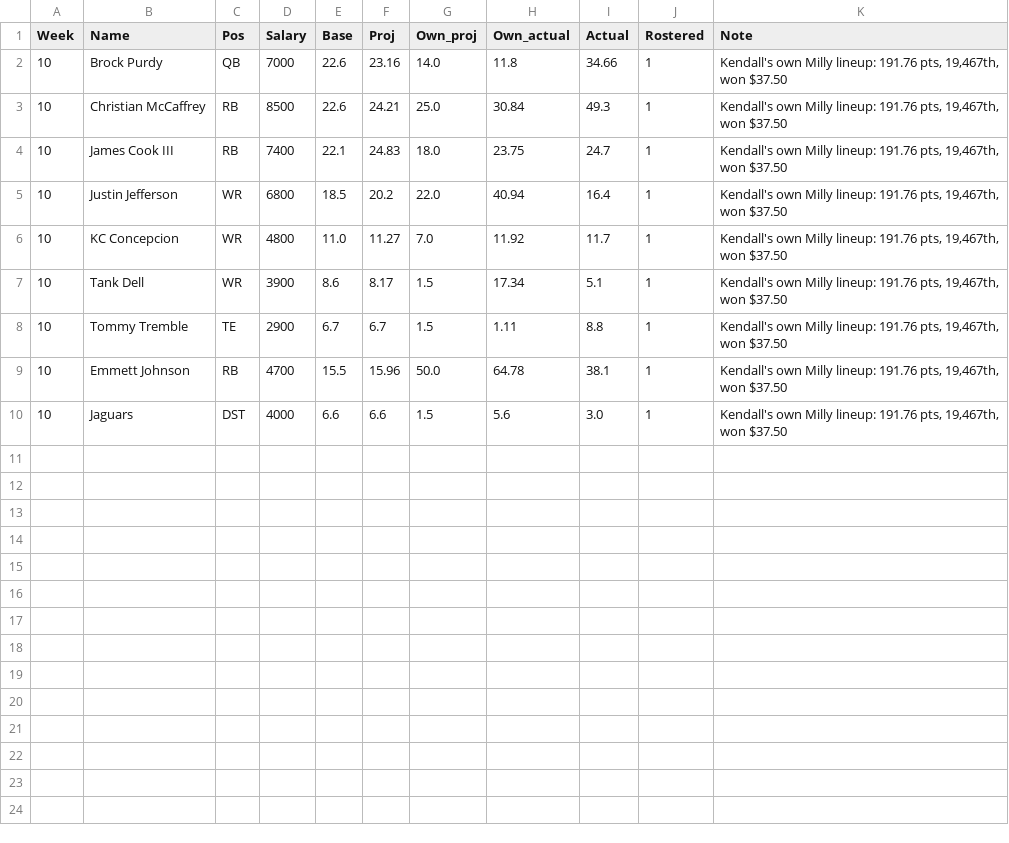
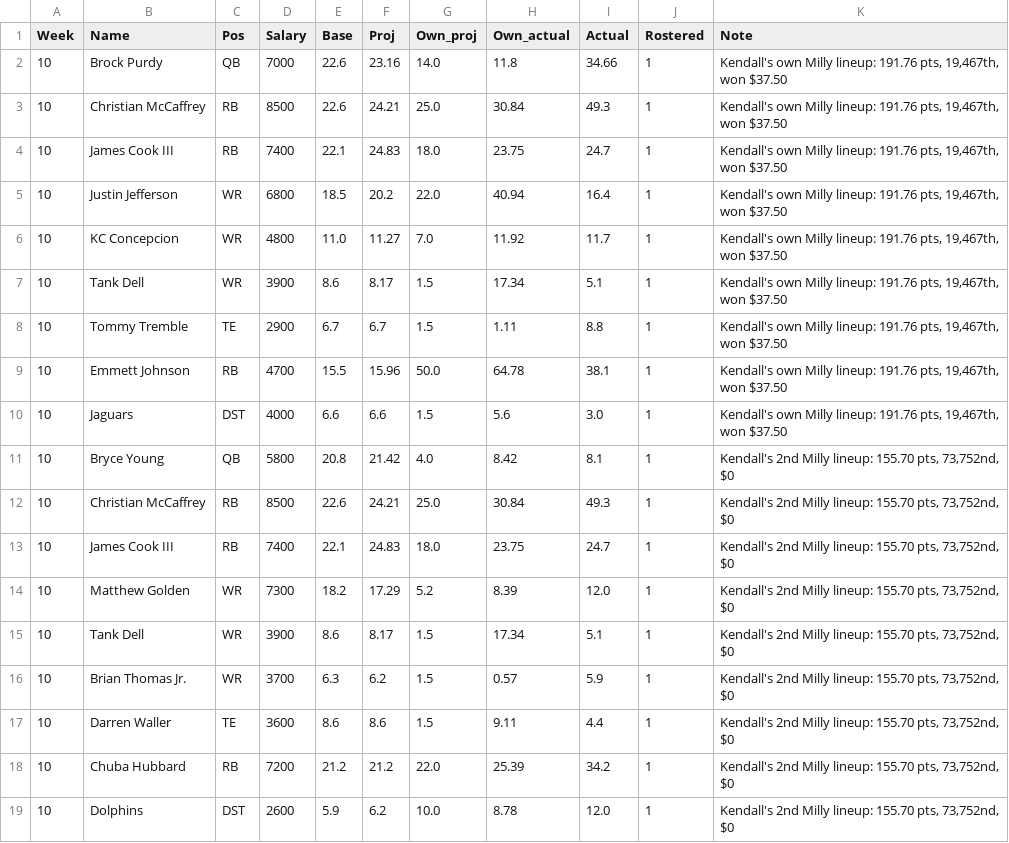
Before and after one commit to kendalleaddy8-ui/kendalleddy8.github.io, a CSV file: dfs/results.csv, drawn as a sheet; the diff names each change by its address in the sheet, - before the commit and + after, or states it on an @@ line.

```diff
--- a/dfs/results.csv
+++ b/dfs/results.csv
+row 11: 10 | Bryce Young | QB | 5800 | 20.8 | 21.42 | 4.0 | 8.42 | 8.1 | 1 | Kendall's 2nd Milly lineup: 155.70 pts, 73,752nd, $0
+row 12: 10 | Christian McCaffrey | RB | 8500 | 22.6 | 24.21 | 25.0 | 30.84 | 49.3 | 1 | Kendall's 2nd Milly lineup: 155.70 pts, 73,752nd, $0
+row 13: 10 | James Cook III | RB | 7400 | 22.1 | 24.83 | 18.0 | 23.75 | 24.7 | 1 | Kendall's 2nd Milly lineup: 155.70 pts, 73,752nd, $0
+row 14: 10 | Matthew Golden | WR | 7300 | 18.2 | 17.29 | 5.2 | 8.39 | 12.0 | 1 | Kendall's 2nd Milly lineup: 155.70 pts, 73,752nd, $0
+row 15: 10 | Tank Dell | WR | 3900 | 8.6 | 8.17 | 1.5 | 17.34 | 5.1 | 1 | Kendall's 2nd Milly lineup: 155.70 pts, 73,752nd, $0
+row 16: 10 | Brian Thomas Jr. | WR | 3700 | 6.3 | 6.2 | 1.5 | 0.57 | 5.9 | 1 | Kendall's 2nd Milly lineup: 155.70 pts, 73,752nd, $0
+row 17: 10 | Darren Waller | TE | 3600 | 8.6 | 8.6 | 1.5 | 9.11 | 4.4 | 1 | Kendall's 2nd Milly lineup: 155.70 pts, 73,752nd, $0
+row 18: 10 | Chuba Hubbard | RB | 7200 | 21.2 | 21.2 | 22.0 | 25.39 | 34.2 | 1 | Kendall's 2nd Milly lineup: 155.70 pts, 73,752nd, $0
+row 19: 10 | Dolphins | DST | 2600 | 5.9 | 6.2 | 10.0 | 8.78 | 12.0 | 1 | Kendall's 2nd Milly lineup: 155.70 pts, 73,752nd, $0
```
Also changed, not shown: 1 other file.
